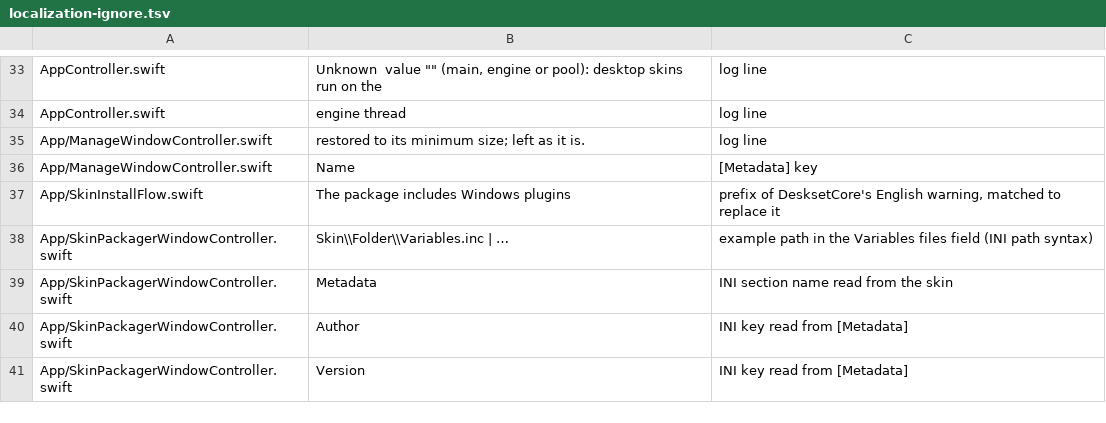
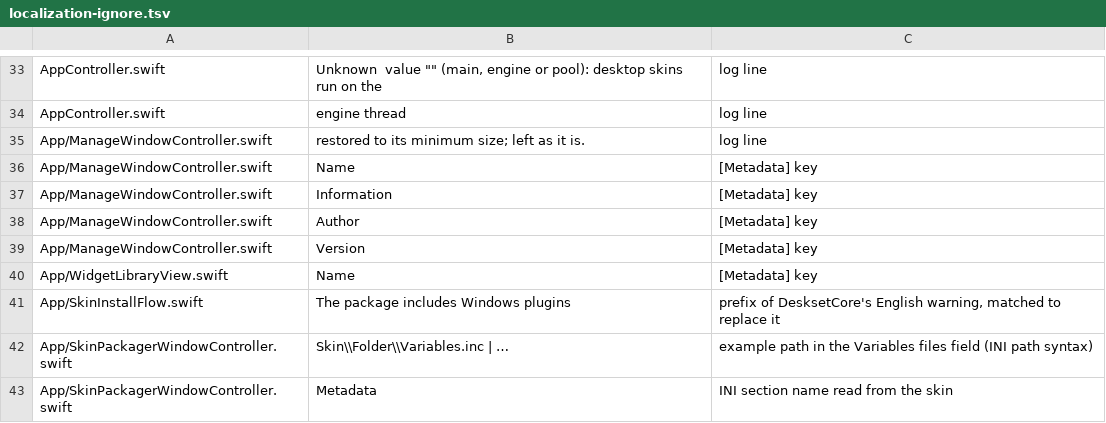
Before and after one commit to jokyme/Deskset, a TSV file: scripts/localization-ignore.tsv, drawn as a sheet; only a part is shown, gaps mark what is left out; the shorter side is filled out with more unchanged rows.

```diff
--- a/scripts/localization-ignore.tsv
+++ b/scripts/localization-ignore.tsv
@@ -36,2 +36,6 @@ App/ManageWindowController.swift	restored to its minimum size; left as it is.	lo
 App/ManageWindowController.swift	Name	[Metadata] key
+App/ManageWindowController.swift	Information	[Metadata] key
+App/ManageWindowController.swift	Author	[Metadata] key
+App/ManageWindowController.swift	Version	[Metadata] key
+App/WidgetLibraryView.swift	Name	[Metadata] key
 App/SkinInstallFlow.swift	The package includes Windows plugins	prefix of DesksetCore's English warning, matched to replace it
```
Also changed, not shown: scripts/seams-allowlist.tsv, 57 other files.
